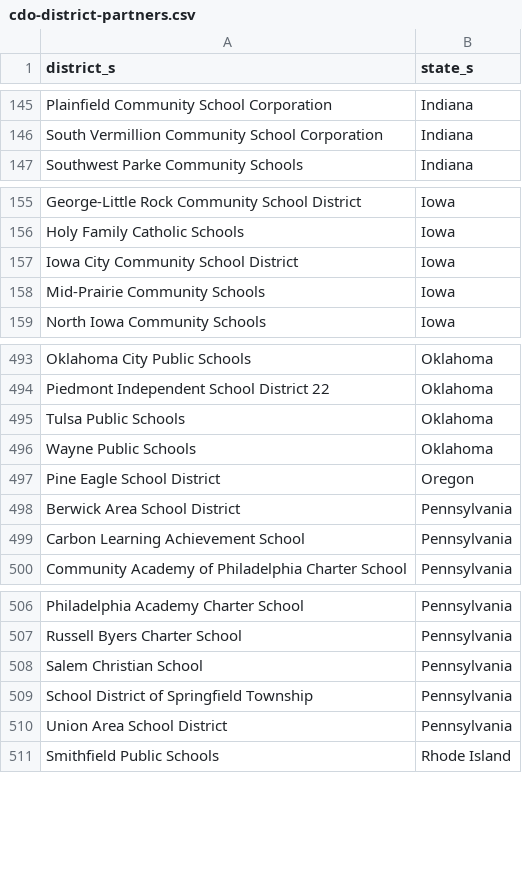
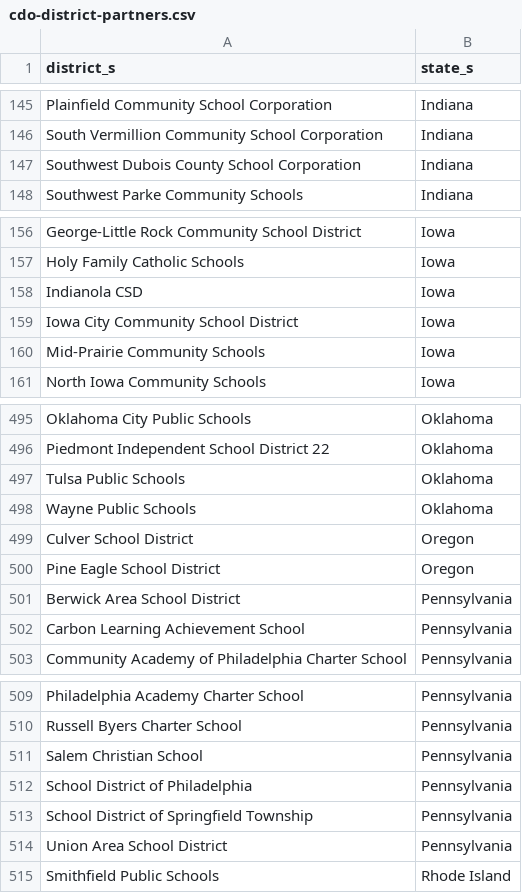
Before and after one commit to rodriguezjorgex/code-dot-org, a CSV file: pegasus/data/cdo-district-partners.csv, drawn as a sheet; only a part is shown, gaps mark what is left out; the diff names each change by its address in the sheet, - before the commit and + after, or states it on an @@ line.

Commit message:
staging content changes (-robo-commit)

```diff
--- a/pegasus/data/cdo-district-partners.csv
+++ b/pegasus/data/cdo-district-partners.csv
+row 147: Southwest Dubois County School Corporation | Indiana
+row 158: Indianola CSD | Iowa
+row 499: Culver School District | Oregon
+row 512: School District of Philadelphia | Pennsylvania
```
